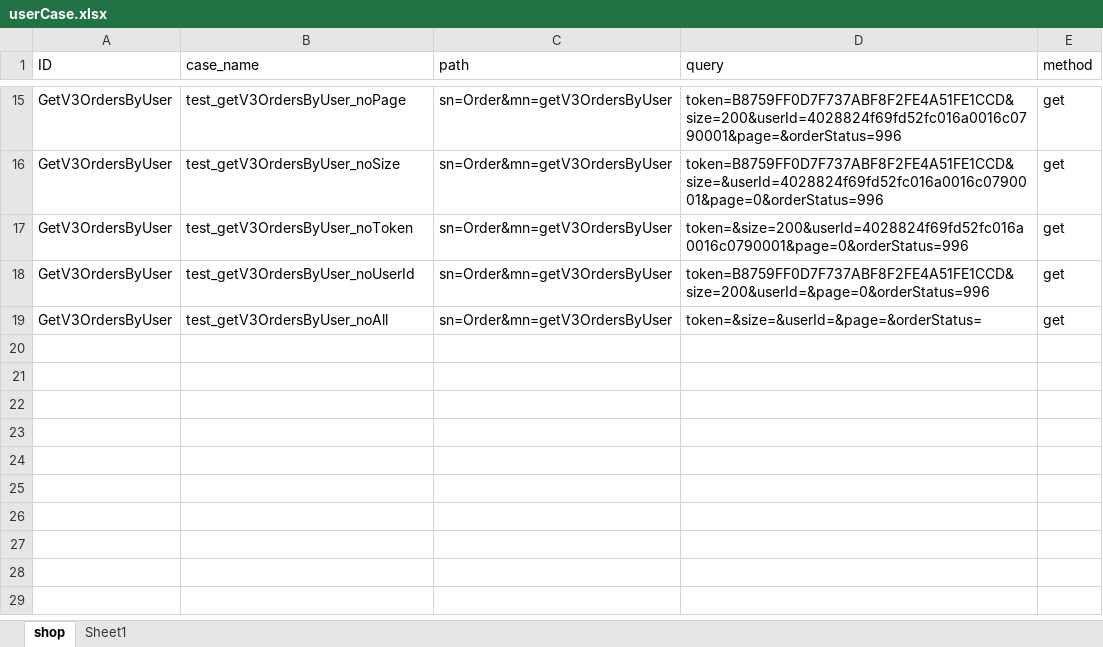
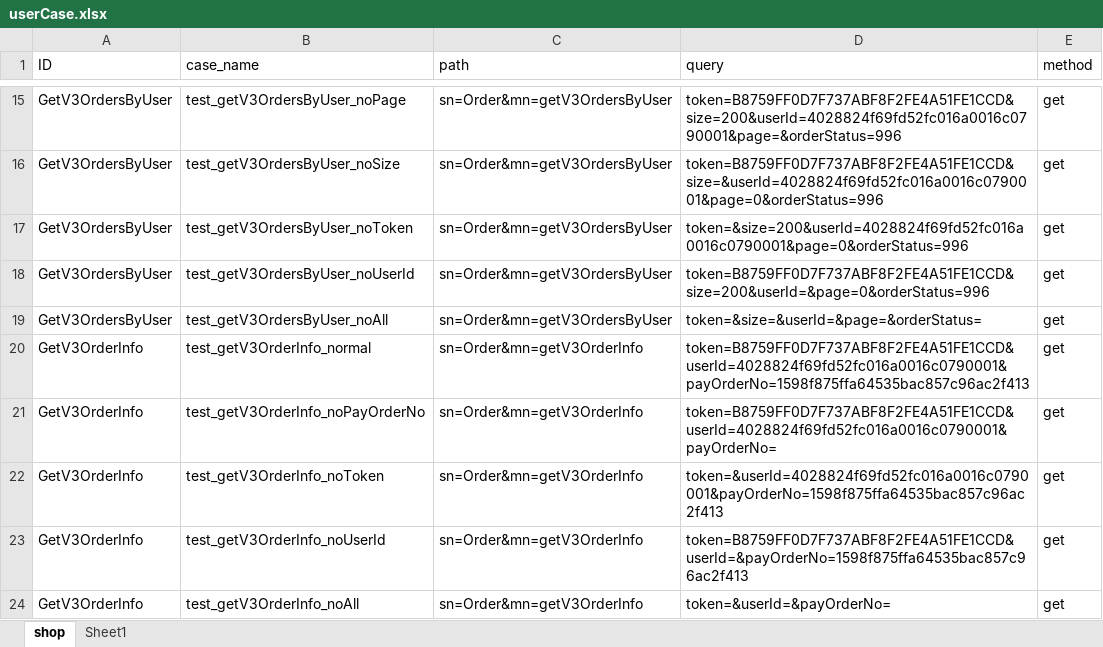
Before and after one commit to guobaozhu/interfacetTest, an Excel workbook: testFile/case/userCase.xlsx, sheet shop, drawn as a sheet; only a part is shown, gaps mark what is left out; values as stored, in another font and other column widths than the file's, no borders; the diff names each change by its address in the sheet, - before the commit and + after, or states it on an @@ line.

```diff
--- a/testFile/case/userCase.xlsx (sheet shop)
+++ b/testFile/case/userCase.xlsx (sheet shop)
+row 20: GetV3OrderInfo | test_getV3OrderInfo_normal | sn=Order&mn=getV3OrderInfo | token=B8759FF0D7F737ABF8F2FE4A51FE1CCD&userId=4028824f69fd52fc016a0016c0790001&payOrderNo=1598f875ffa64535bac857c96ac2f413 | get
+row 21: GetV3OrderInfo | test_getV3OrderInfo_noPayOrderNo | sn=Order&mn=getV3OrderInfo | token=B8759FF0D7F737ABF8F2FE4A51FE1CCD&userId=4028824f69fd52fc016a0016c0790001&payOrderNo= | get
+row 22: GetV3OrderInfo | test_getV3OrderInfo_noToken | sn=Order&mn=getV3OrderInfo | token=&userId=4028824f69fd52fc016a0016c0790001&payOrderNo=1598f875ffa64535bac857c96ac2f413 | get
+row 23: GetV3OrderInfo | test_getV3OrderInfo_noUserId | sn=Order&mn=getV3OrderInfo | token=B8759FF0D7F737ABF8F2FE4A51FE1CCD&userId=&payOrderNo=1598f875ffa64535bac857c96ac2f413 | get
+row 24: GetV3OrderInfo | test_getV3OrderInfo_noAll | sn=Order&mn=getV3OrderInfo | token=&userId=&payOrderNo= | get
```
Also changed, not shown: 11 other files.
